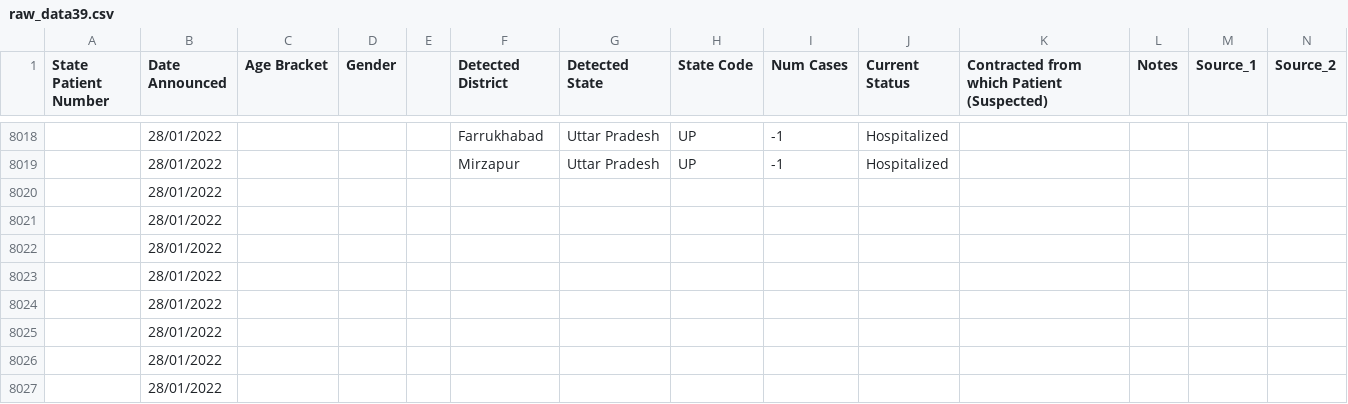
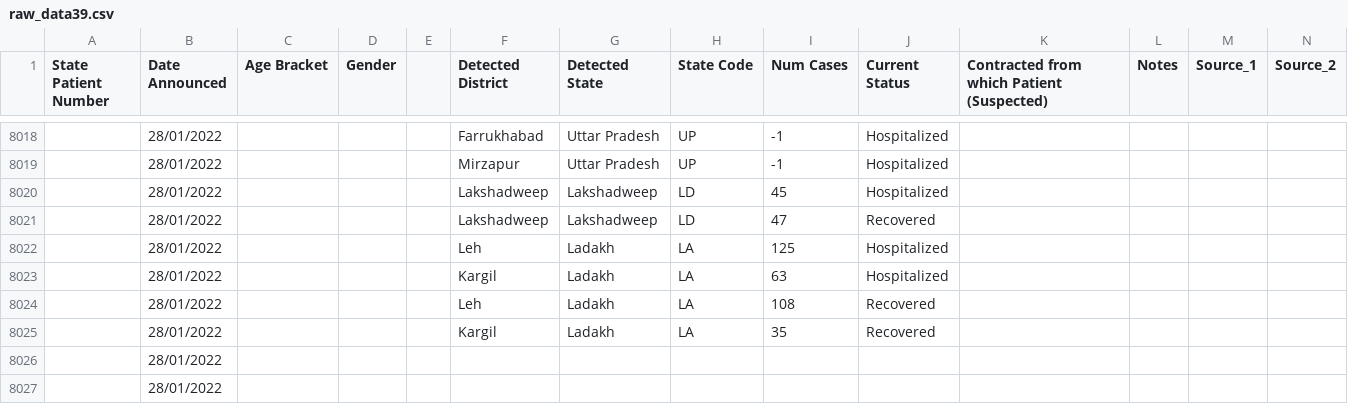
Before and after one commit to abhiramr/covid19bharat_data, a CSV file: csv/latest/raw_data39.csv, drawn as a sheet; only a part is shown, gaps mark what is left out; removed rows and columns are numbered as before the commit, all else as after; rows hold the shown columns only; the diff names each change by its address in the sheet, - before the commit and + after, or states it on an @@ line.

Commit message:
data updated on - Sat Jan 29 10:07:50 IST 2022

```diff
--- a/csv/latest/raw_data39.csv
+++ b/csv/latest/raw_data39.csv
-row 8020:  | 28/01/2022
-row 8021:  | 28/01/2022
-row 8022:  | 28/01/2022
-row 8023:  | 28/01/2022
-row 8024:  | 28/01/2022
-row 8025:  | 28/01/2022
+row 8020:  | 28/01/2022 |  |  |  | Lakshadweep | Lakshadweep | LD | 45 | Hospitalized
+row 8021:  | 28/01/2022 |  |  |  | Lakshadweep | Lakshadweep | LD | 47 | Recovered
+row 8022:  | 28/01/2022 |  |  |  | Leh | Ladakh | LA | 125 | Hospitalized
+row 8023:  | 28/01/2022 |  |  |  | Kargil | Ladakh | LA | 63 | Hospitalized
+row 8024:  | 28/01/2022 |  |  |  | Leh | Ladakh | LA | 108 | Recovered
+row 8025:  | 28/01/2022 |  |  |  | Kargil | Ladakh | LA | 35 | Recovered
```
Also changed, not shown: csv/latest/case_time_series.csv, csv/latest/district_wise.csv, 14 other files.
